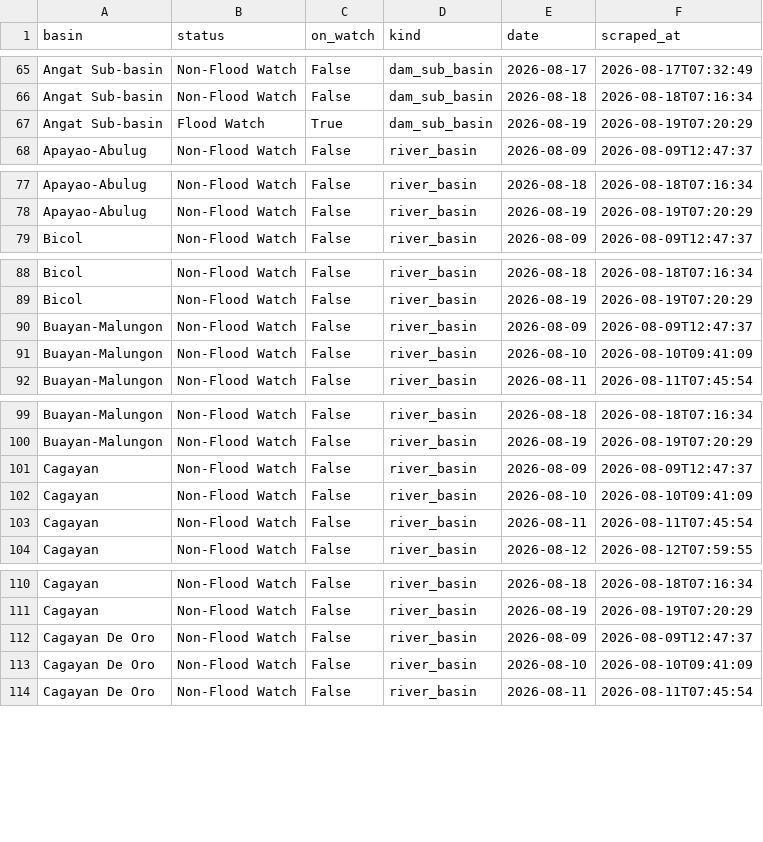
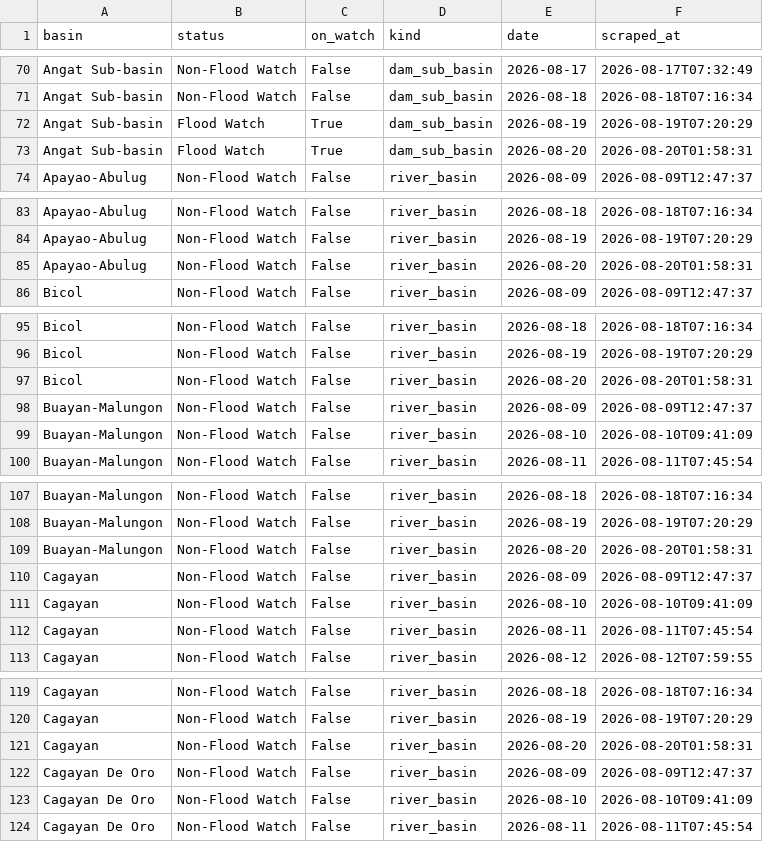
Before and after one commit to Zeref538/apaw, a CSV file: data/basin_status.csv, drawn as a sheet; only a part is shown, gaps mark what is left out; the diff covers the shown part only.

```diff
--- a/data/basin_status.csv
+++ b/data/basin_status.csv
@@ -67,2 +72,3 @@ Angat Sub-basin,Non-Flood Watch,False,dam_sub_basin,2026-08-18,2026-08-18T07:16:
 Angat Sub-basin,Flood Watch,True,dam_sub_basin,2026-08-19,2026-08-19T07:20:29
+Angat Sub-basin,Flood Watch,True,dam_sub_basin,2026-08-20,2026-08-20T01:58:31
 Apayao-Abulug,Non-Flood Watch,False,river_basin,2026-08-09,2026-08-09T12:47:37
@@ -78,2 +84,3 @@ Apayao-Abulug,Non-Flood Watch,False,river_basin,2026-08-18,2026-08-18T07:16:34
 Apayao-Abulug,Non-Flood Watch,False,river_basin,2026-08-19,2026-08-19T07:20:29
+Apayao-Abulug,Non-Flood Watch,False,river_basin,2026-08-20,2026-08-20T01:58:31
 Bicol,Non-Flood Watch,False,river_basin,2026-08-09,2026-08-09T12:47:37
@@ -89,2 +96,3 @@ Bicol,Non-Flood Watch,False,river_basin,2026-08-18,2026-08-18T07:16:34
 Bicol,Non-Flood Watch,False,river_basin,2026-08-19,2026-08-19T07:20:29
+Bicol,Non-Flood Watch,False,river_basin,2026-08-20,2026-08-20T01:58:31
 Buayan-Malungon,Non-Flood Watch,False,river_basin,2026-08-09,2026-08-09T12:47:37
@@ -100,2 +108,3 @@ Buayan-Malungon,Non-Flood Watch,False,river_basin,2026-08-18,2026-08-18T07:16:34
 Buayan-Malungon,Non-Flood Watch,False,river_basin,2026-08-19,2026-08-19T07:20:29
+Buayan-Malungon,Non-Flood Watch,False,river_basin,2026-08-20,2026-08-20T01:58:31
 Cagayan,Non-Flood Watch,False,river_basin,2026-08-09,2026-08-09T12:47:37
@@ -111,2 +120,3 @@ Cagayan,Non-Flood Watch,False,river_basin,2026-08-18,2026-08-18T07:16:34
 Cagayan,Non-Flood Watch,False,river_basin,2026-08-19,2026-08-19T07:20:29
+Cagayan,Non-Flood Watch,False,river_basin,2026-08-20,2026-08-20T01:58:31
 Cagayan De Oro,Non-Flood Watch,False,river_basin,2026-08-09,2026-08-09T12:47:37
```
Also changed, not shown: 17 added rows elsewhere in this file, data/dam_levels.csv, 6 other files.
